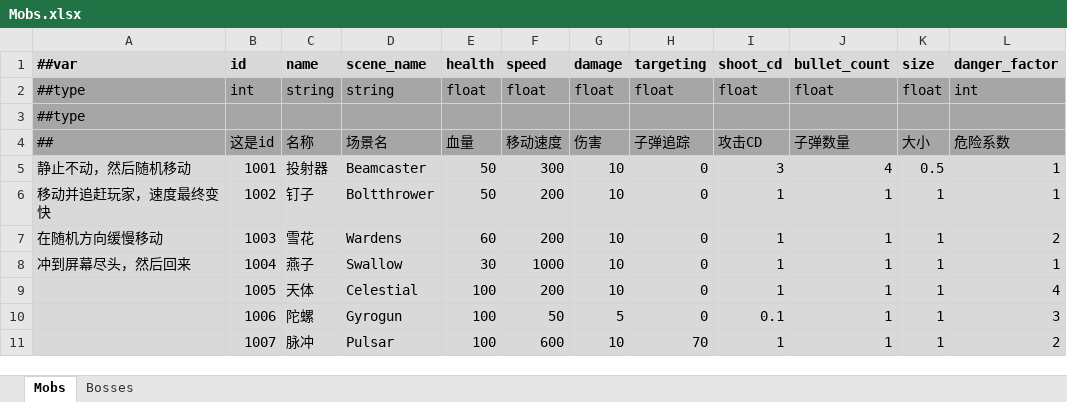
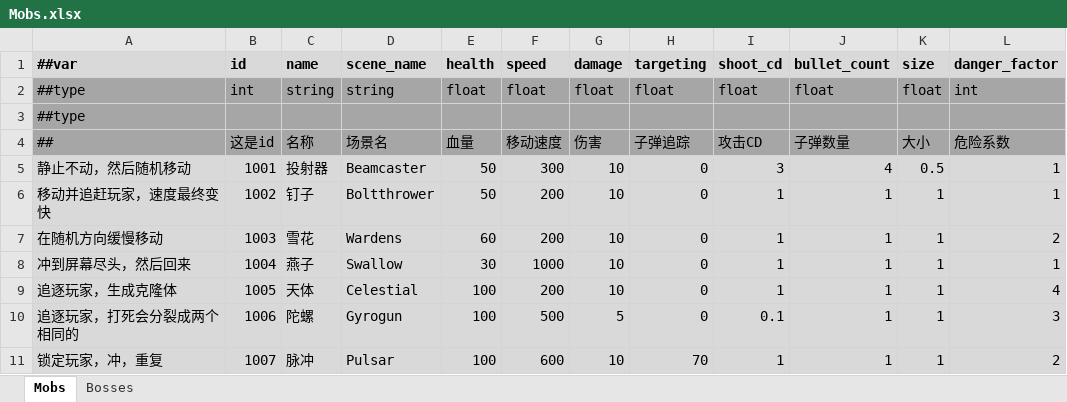
Before and after one commit to Abab-bk/NovaDrift, an Excel workbook: Tools/Luban/Datas/Mobs.xlsx, sheet Mobs, drawn as a sheet; only a part is shown; values as stored, in another font and other column widths than the file's, no borders; the diff names each change by its address in the sheet, - before the commit and + after, or states it on an @@ line.

```diff
--- a/Tools/Luban/Datas/Mobs.xlsx (sheet Mobs)
+++ b/Tools/Luban/Datas/Mobs.xlsx (sheet Mobs)
-A9 (##var): (empty)
+A9 (##var): 追逐玩家，生成克隆体
-A10 (##var): (empty)
+A10 (##var): 追逐玩家，打死会分裂成两个相同的
-F10 (speed): 50
+F10 (speed): 500
-A11 (##var): (empty)
+A11 (##var): 锁定玩家，冲，重复
```
Also changed, not shown: 12 other files.
